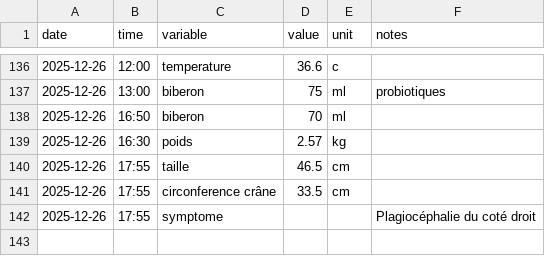
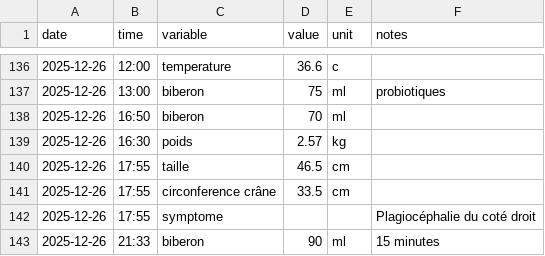
Before and after one commit to Felixmil/edouard, a CSV file: data-raw/edouard_data.csv, drawn as a sheet; only a part is shown, gaps mark what is left out.

```diff
--- a/data-raw/edouard_data.csv
+++ b/data-raw/edouard_data.csv
@@ -142 +142,2 @@ date,time,variable,value,unit,notes
 2025-12-26,17:55,symptome,,,Plagiocéphalie du coté droit
+2025-12-26,21:33,biberon,90,ml,15 minutes
```
Also changed, not shown: 1 other file.
